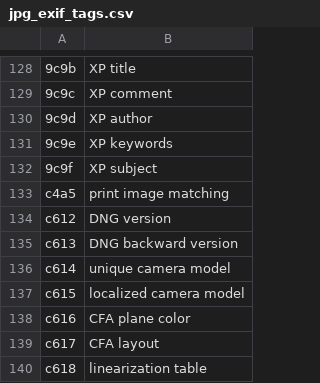
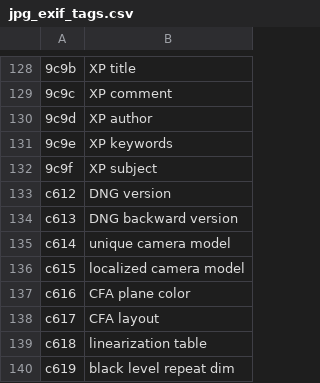
Before and after one commit to triskj0/image-metadata-inspector, a CSV file: src/csv/jpg_exif_tags.csv (was src/jpg_exif_tags.csv), drawn as a sheet; only a part is shown, gaps mark what is left out; the shorter side is filled out with more unchanged rows; the diff names each change by its address in the sheet, - before the commit and + after, or states it on an @@ line.

```diff
--- a/src/jpg_exif_tags.csv
+++ b/src/csv/jpg_exif_tags.csv
-row 133: c4a5 | print image matching
```
Also changed, not shown: 3 other files.
